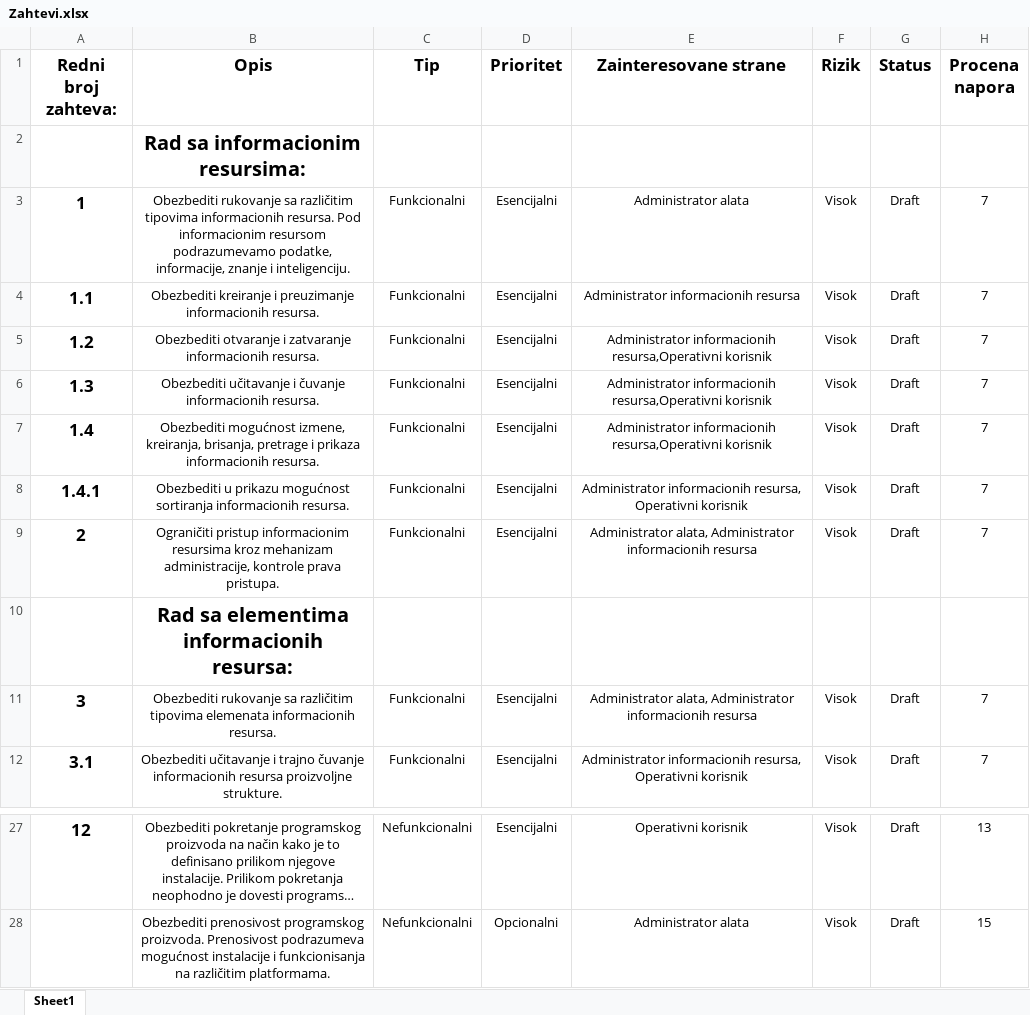
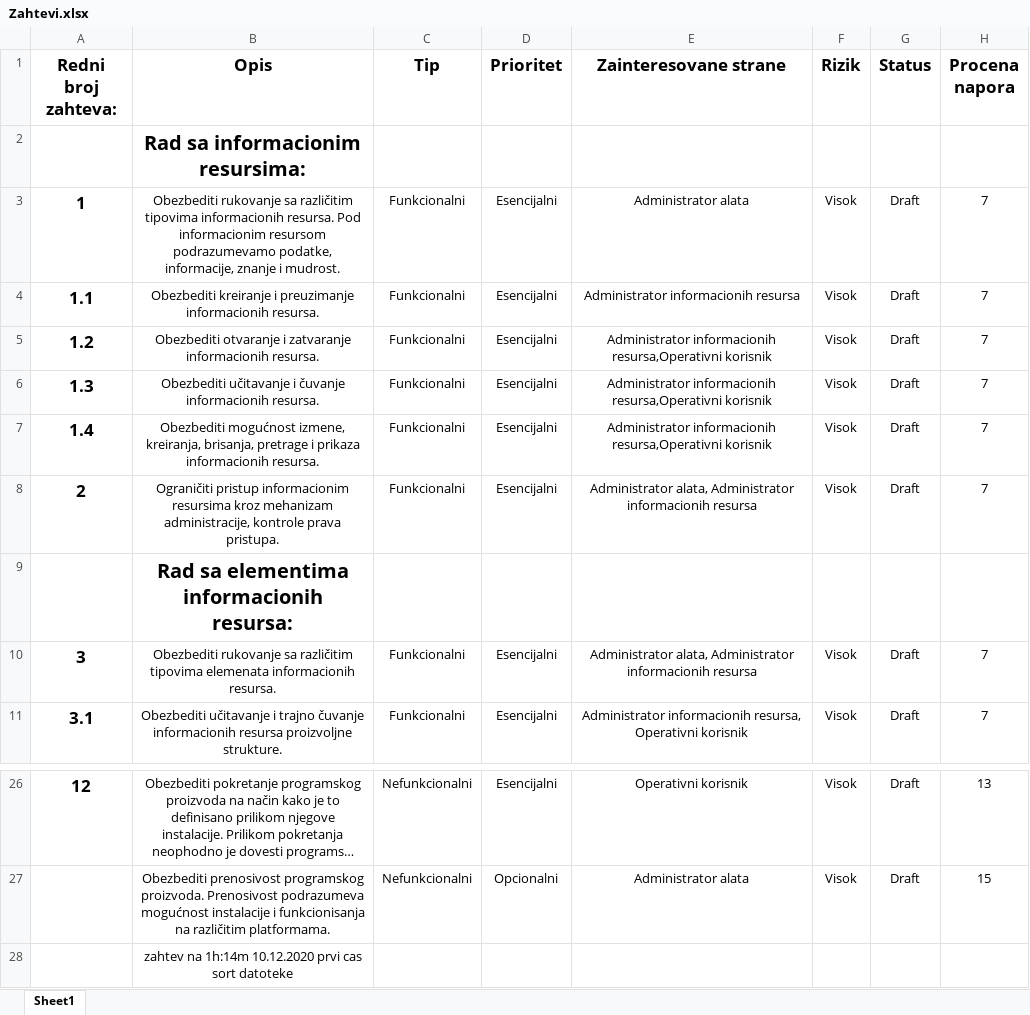
Before and after one commit to mr2853/rukovalac-informacionim-resursima, an Excel workbook: Zahtevi.xlsx, sheet Sheet1, drawn as a sheet; only a part is shown, gaps mark what is left out; long unchanged cells end in …; values as stored, in another font and other column widths than the file's, no borders; removed rows and columns are numbered as before the commit, all else as after; the diff names each change by its address in the sheet, - before the commit and + after, or states it on an @@ line.

```diff
--- a/Zahtevi.xlsx (sheet Sheet1)
+++ b/Zahtevi.xlsx (sheet Sheet1)
-B3 (Opis): …znanje i inteligenciju.
+B3 (Opis): …znanje i mudrost.
-row 8: 1.4.1 | Obezbediti u prikazu mogućnost sortiranja informacionih resursa. | Funkcionalni | Esencijalni | Administrator informacionih resursa, Operativni korisnik | Visok | Draft | 7
+row 28:  | zahtev na 1h:14m 10.12.2020 prvi cas sort datoteke
```
Also changed, not shown: 6 other files.
